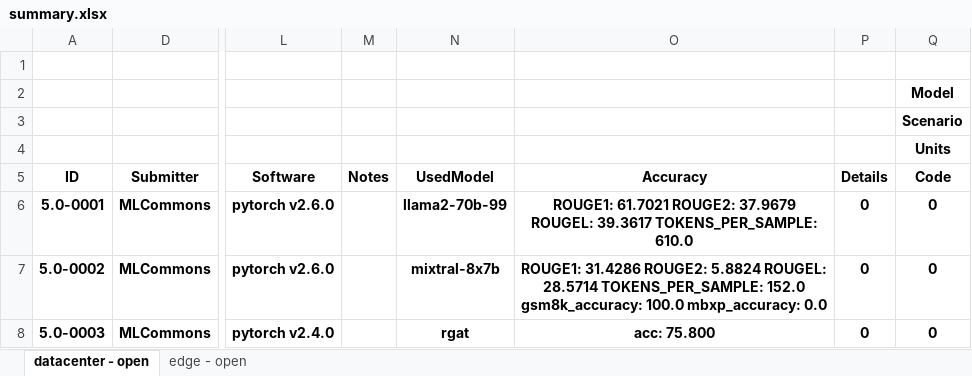
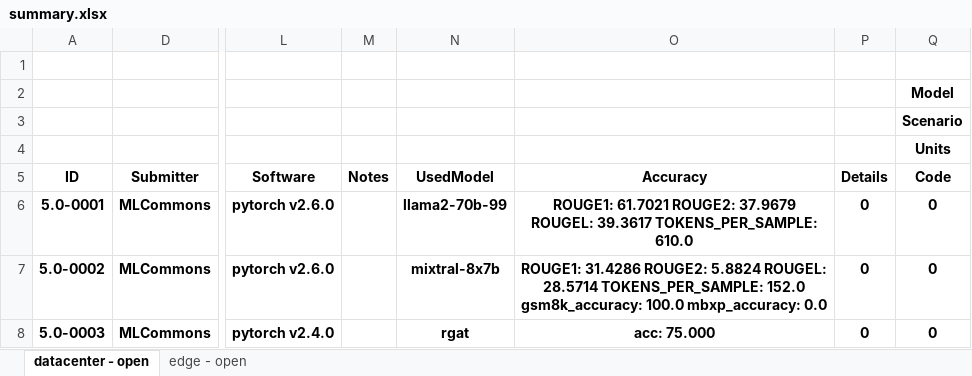
Before and after one commit to mlcommons/mlperf_inference_test_submissions_v5.0, an Excel workbook: summary.xlsx, sheet datacenter - open, drawn as a sheet; only a part is shown, gaps mark what is left out; values as stored, in another font and other column widths than the file's, no borders; conditional formats not drawn; the diff names each change by its address in the sheet, - before the commit and + after, or states it on an @@ line.

Commit message:
Updated results summary [skip ci]

```diff
--- a/summary.xlsx (sheet datacenter - open)
+++ b/summary.xlsx (sheet datacenter - open)
-O8 (Accuracy): acc: 75.800
+O8 (Accuracy): acc: 75.000
```
Also changed, not shown: 5 other files.
